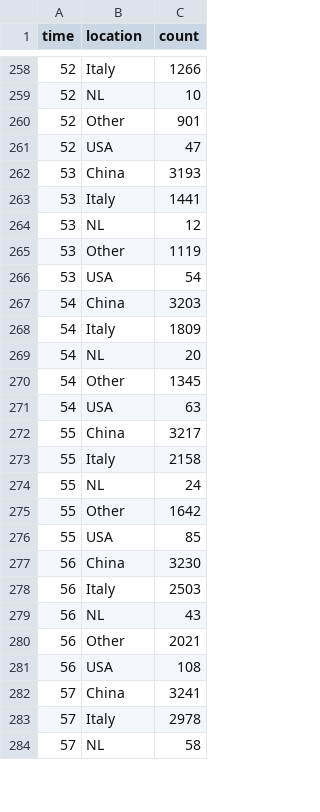
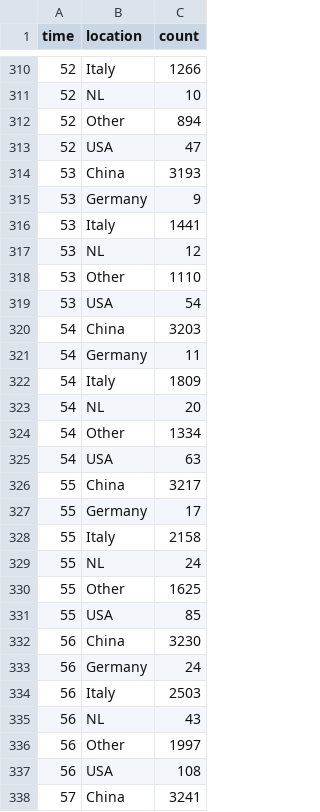
Before and after one commit to robhanssen/covid-19, a CSV file: data/deaths-2020-03-20.csv, drawn as a sheet; only a part is shown, gaps mark what is left out; the shorter side is filled out with more unchanged rows; the diff covers the shown part only.

```diff
--- a/data/deaths-2020-03-20.csv
+++ b/data/deaths-2020-03-20.csv
@@ -259,23 +311,27 @@ time,location,count
 52,NL,10
-52,Other,901
+52,Other,894
 52,USA,47
 53,China,3193
+53,Germany,9
 53,Italy,1441
 53,NL,12
-53,Other,1119
+53,Other,1110
 53,USA,54
 54,China,3203
+54,Germany,11
 54,Italy,1809
 54,NL,20
-54,Other,1345
+54,Other,1334
 54,USA,63
 55,China,3217
+55,Germany,17
 55,Italy,2158
 55,NL,24
-55,Other,1642
+55,Other,1625
 55,USA,85
 56,China,3230
+56,Germany,24
 56,Italy,2503
 56,NL,43
-56,Other,2021
+56,Other,1997
 56,USA,108
```
Also changed, not shown: 55 added rows and 7 edited cells elsewhere in this file, data/covid-spread-2020-03-20.csv, 8 other files.
